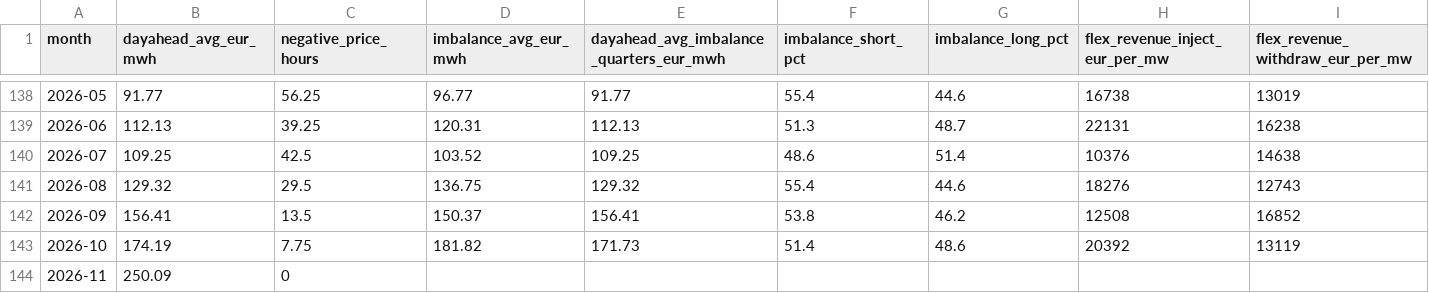
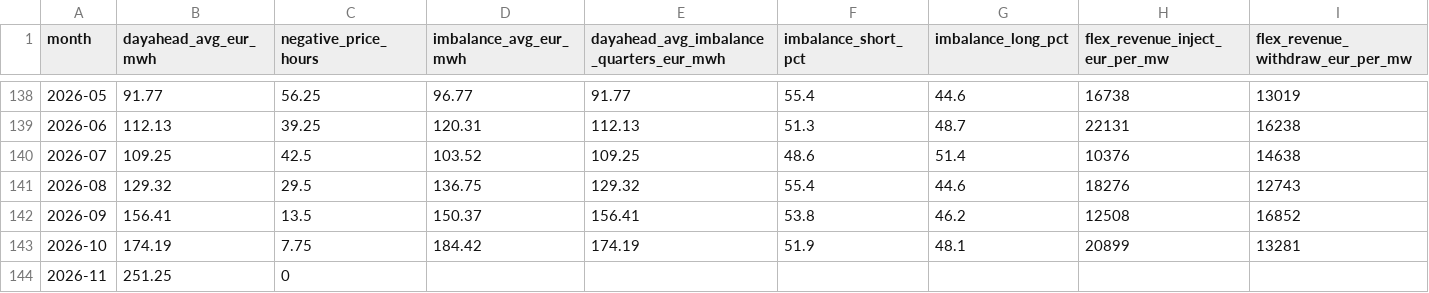
Before and after one commit to kennethgev/belpex-prijzen, a CSV file: data/dashboard_monthly.csv, drawn as a sheet; only a part is shown, gaps mark what is left out.

```diff
--- a/data/dashboard_monthly.csv
+++ b/data/dashboard_monthly.csv
@@ -142,3 +142,3 @@ month,dayahead_avg_eur_mwh,negative_price_hours,imbalance_avg_eur_mwh,dayahead_a
 2026-09,156.41,13.5,150.37,156.41,53.8,46.2,12508,16852
-2026-10,174.19,7.75,181.82,171.73,51.4,48.6,20392,13119
-2026-11,250.09,0,,,,,,
+2026-10,174.19,7.75,184.42,174.19,51.9,48.1,20899,13281
+2026-11,251.25,0,,,,,,
```
Also changed, not shown: data/belix_monthly.csv, data/dayahead_hourly_2026.csv, 8 other files.
